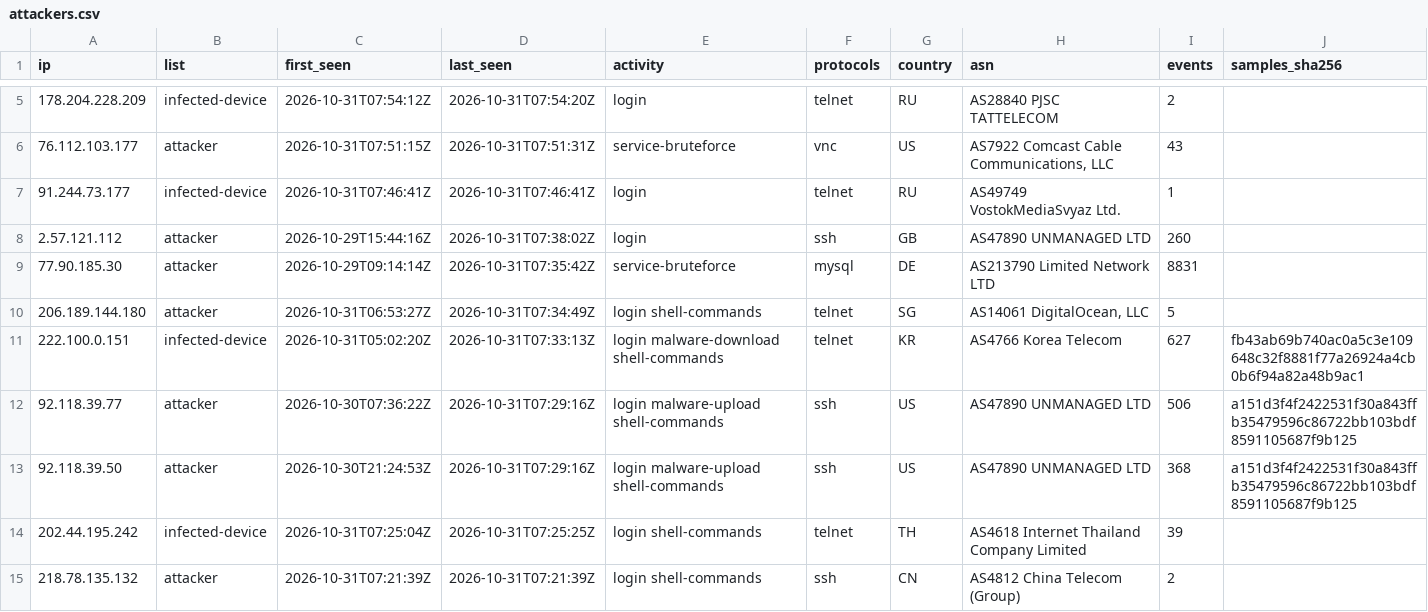
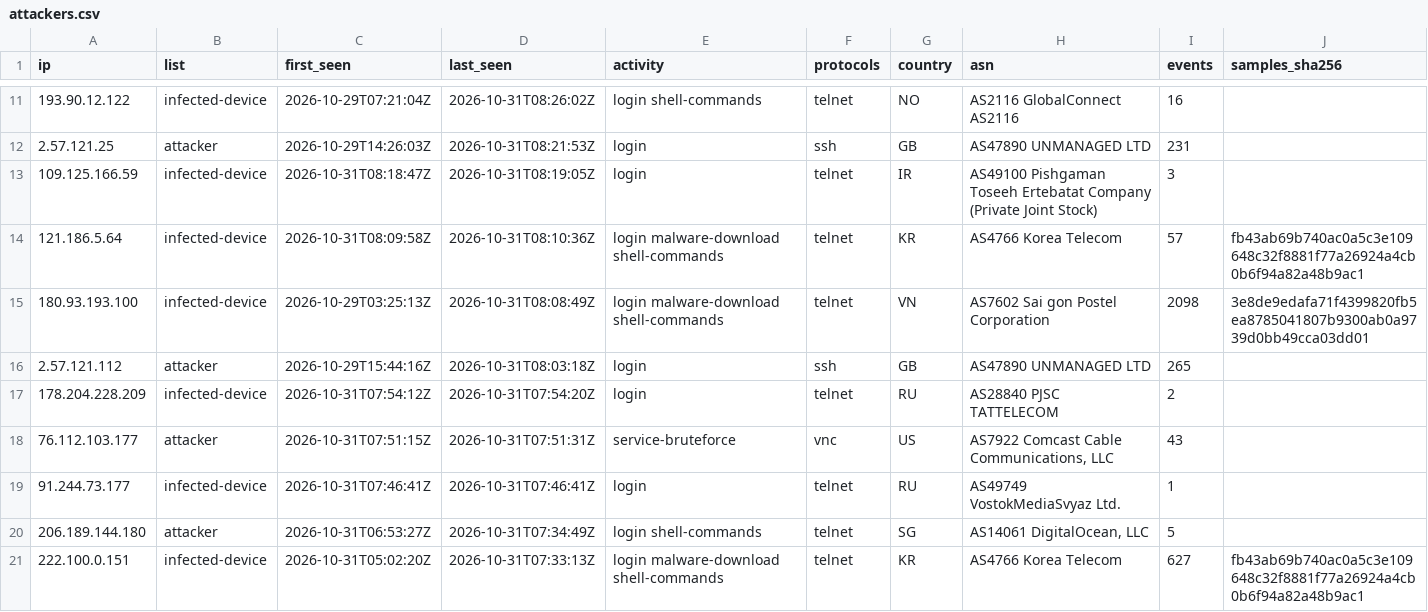
Before and after one commit to 0x1-so/honeypot-blocklist, a CSV file: attackers.csv, drawn as a sheet; only a part is shown, gaps mark what is left out; the shorter side is filled out with more unchanged rows; removed rows and columns are numbered as before the commit, all else as after; the diff covers the shown part only; the diff names each change by its address in the sheet, - before the commit and + after, or states it on an @@ line.

Commit message:
feed: 278 attackers, 244 infected devices (2026-10-31T09:03:29Z)

```diff
--- a/attackers.csv
+++ b/attackers.csv
+row 11: 193.90.12.122 | infected-device | 2026-10-29T07:21:04Z | 2026-10-31T08:26:02Z | login shell-commands | telnet | NO | AS2116 GlobalConnect AS2116 | 16
+row 12: 2.57.121.25 | attacker | 2026-10-29T14:26:03Z | 2026-10-31T08:21:53Z | login | ssh | GB | AS47890 UNMANAGED LTD | 231
+row 13: 109.125.166.59 | infected-device | 2026-10-31T08:18:47Z | 2026-10-31T08:19:05Z | login | telnet | IR | AS49100 Pishgaman Toseeh Ertebatat Company (Private Joint Stock) | 3
+row 14: 121.186.5.64 | infected-device | 2026-10-31T08:09:58Z | 2026-10-31T08:10:36Z | login malware-download shell-commands | telnet | KR | AS4766 Korea Telecom | 57 | fb43ab69b740ac0a5c3e109648c32f8881f77a26924a4cb0b6f94a82a48b9ac1
+row 15: 180.93.193.100 | infected-device | 2026-10-29T03:25:13Z | 2026-10-31T08:08:49Z | login malware-download shell-commands | telnet | VN | AS7602 Sai gon Postel Corporation | 2098 | 3e8de9edafa71f4399820fb5ea8785041807b9300ab0a9739d0bb49cca03dd01
+row 16: 2.57.121.112 | attacker | 2026-10-29T15:44:16Z | 2026-10-31T08:03:18Z | login | ssh | GB | AS47890 UNMANAGED LTD | 265
-row 8: 2.57.121.112 | attacker | 2026-10-29T15:44:16Z | 2026-10-31T07:38:02Z | login | ssh | GB | AS47890 UNMANAGED LTD | 260
-row 9: 77.90.185.30 | attacker | 2026-10-29T09:14:14Z | 2026-10-31T07:35:42Z | service-bruteforce | mysql | DE | AS213790 Limited Network LTD | 8831
```
Also changed, not shown: 7 added rows, 6 removed rows and 4 edited cells elsewhere in this file, 5 other files.
